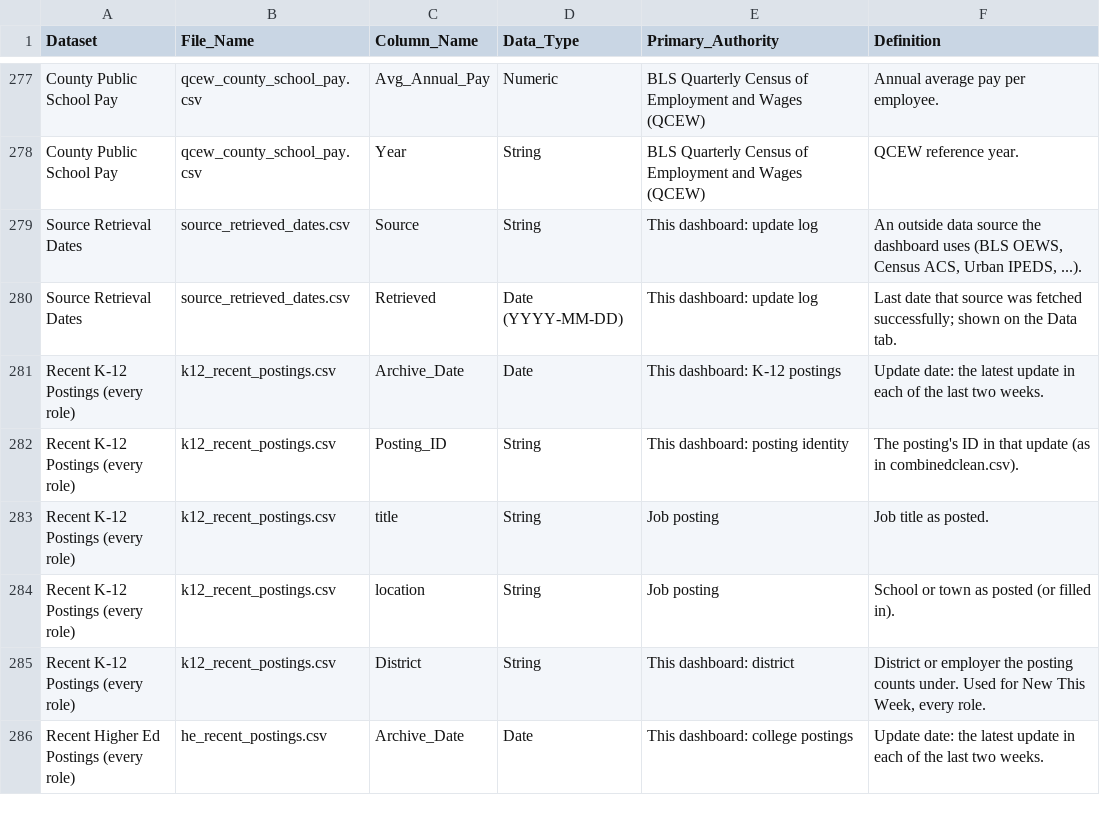
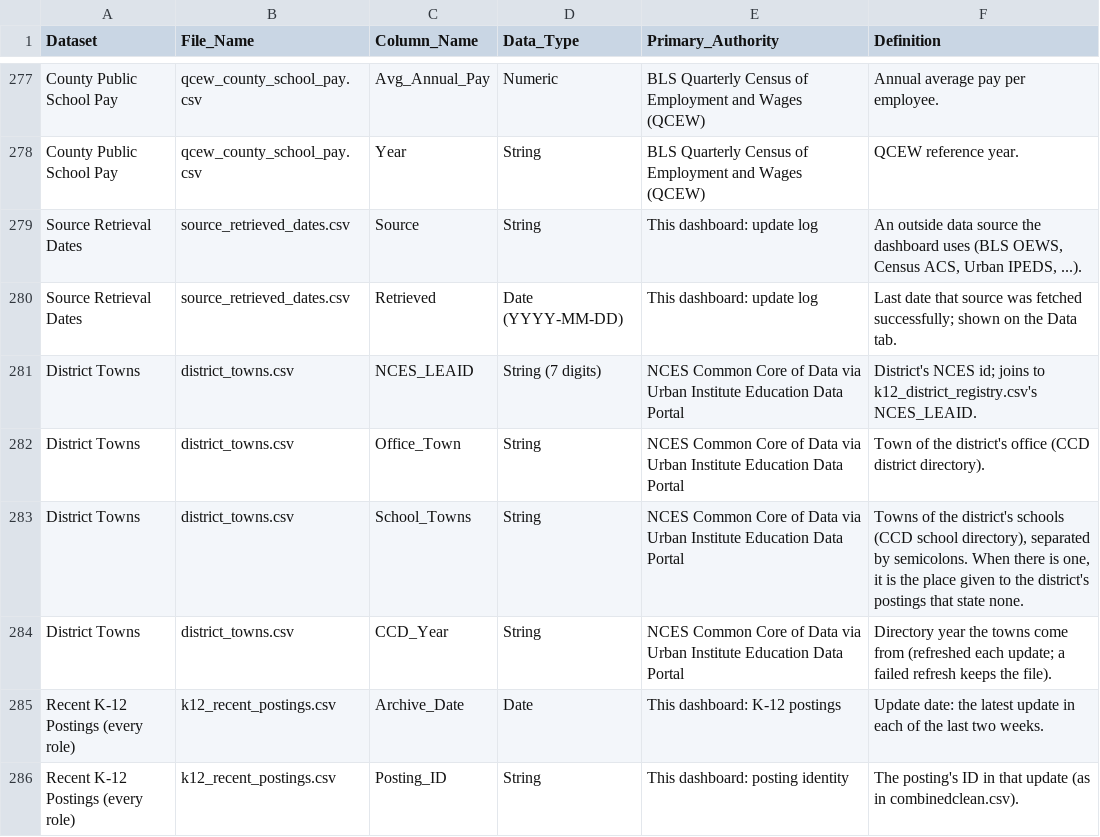
Before and after one commit to bostickmike/Montana-Education-Jobs-Dashboard, a CSV file: Mt_Ed_Jobs/data_dictionary.csv, drawn as a sheet; only a part is shown, gaps mark what is left out; the shorter side is filled out with more unchanged rows; the diff names each change by its address in the sheet, - before the commit and + after, or states it on an @@ line.

```diff
--- a/Mt_Ed_Jobs/data_dictionary.csv
+++ b/Mt_Ed_Jobs/data_dictionary.csv
+row 281: District Towns | district_towns.csv | NCES_LEAID | String (7 digits) | NCES Common Core of Data via Urban Institute Education Data Portal | District's NCES id; joins to k12_district_registry.csv's NCES_LEAID.
+row 282: District Towns | district_towns.csv | Office_Town | String | NCES Common Core of Data via Urban Institute Education Data Portal | Town of the district's office (CCD district directory).
+row 283: District Towns | district_towns.csv | School_Towns | String | NCES Common Core of Data via Urban Institute Education Data Portal | Towns of the district's schools (CCD school directory), separated by semicolons. When there is one, it is the place given to the district's postings that state none.
+row 284: District Towns | district_towns.csv | CCD_Year | String | NCES Common Core of Data via Urban Institute Education Data Portal | Directory year the towns come from (refreshed each update; a failed refresh keeps the file).
```
Also changed, not shown: run_expectations.csv, 5 other files.
